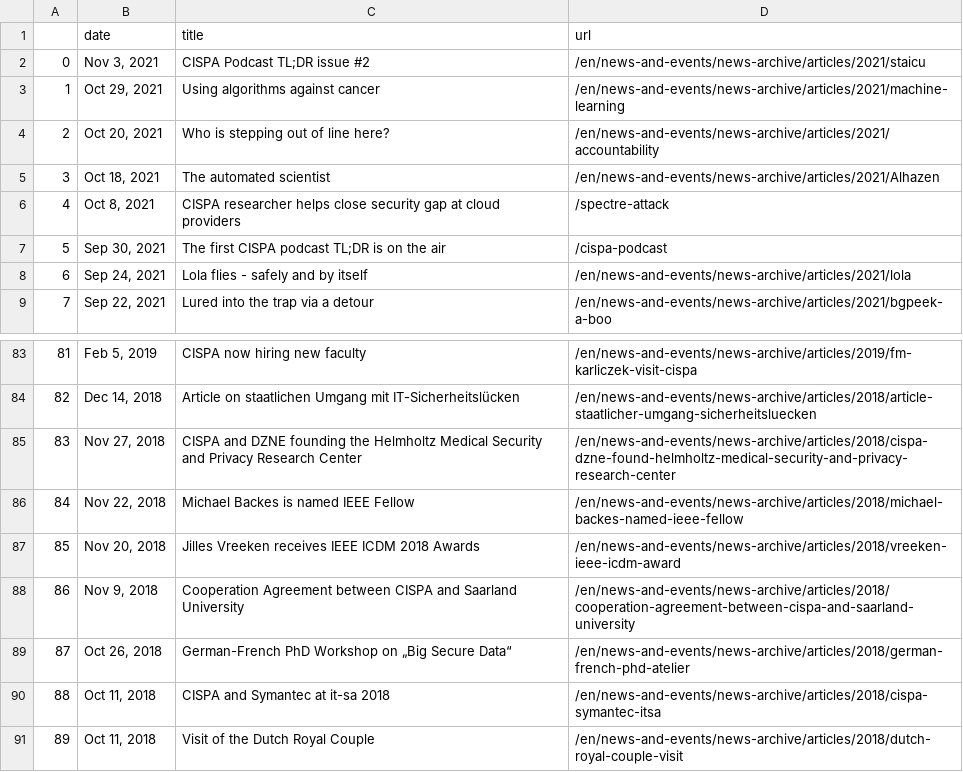
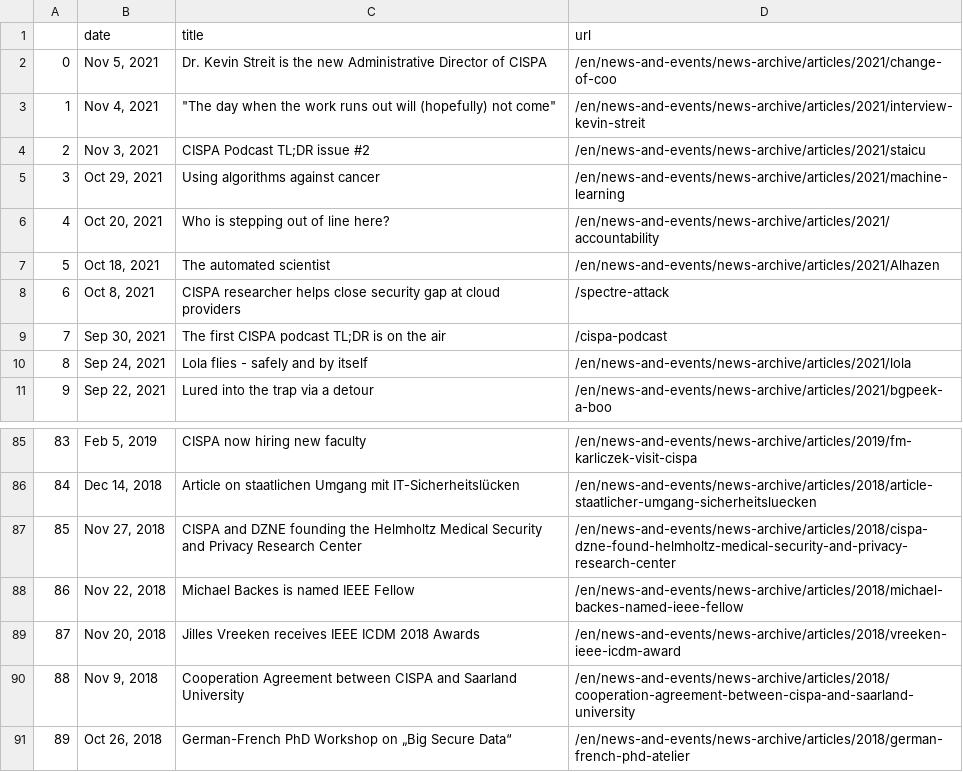
Before and after one commit to gbolduan/data_harvest, a CSV file: scraped_news.csv, drawn as a sheet; only a part is shown, gaps mark what is left out; removed rows and columns are numbered as before the commit, all else as after; the diff names each change by its address in the sheet, - before the commit and + after, or states it on an @@ line.

```diff
--- a/scraped_news.csv
+++ b/scraped_news.csv
+row 2: 0 | Nov 5, 2021 | Dr. Kevin Streit is the new Administrative Director of CISPA | /en/news-and-events/news-archive/articles/2021/change-of-coo
+row 3: 1 | Nov 4, 2021 | "The day when the work runs out will (hopefully) not come" | /en/news-and-events/news-archive/articles/2021/interview-kevin-streit
@@ column A renumbered between rows 4 and 91 @@
-row 90: 88 | Oct 11, 2018 | CISPA and Symantec at it-sa 2018 | /en/news-and-events/news-archive/articles/2018/cispa-symantec-itsa
-row 91: 89 | Oct 11, 2018 | Visit of the Dutch Royal Couple | /en/news-and-events/news-archive/articles/2018/dutch-royal-couple-visit
```
